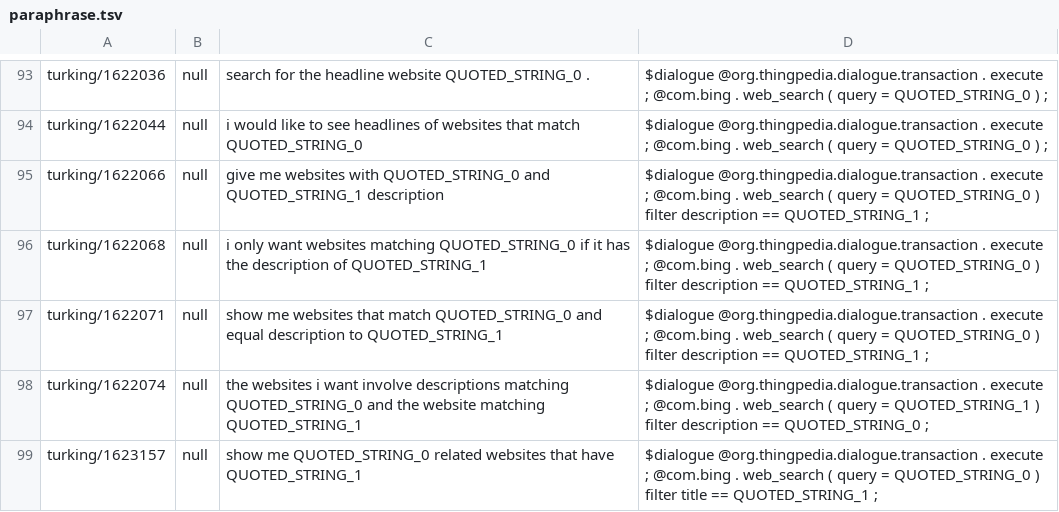
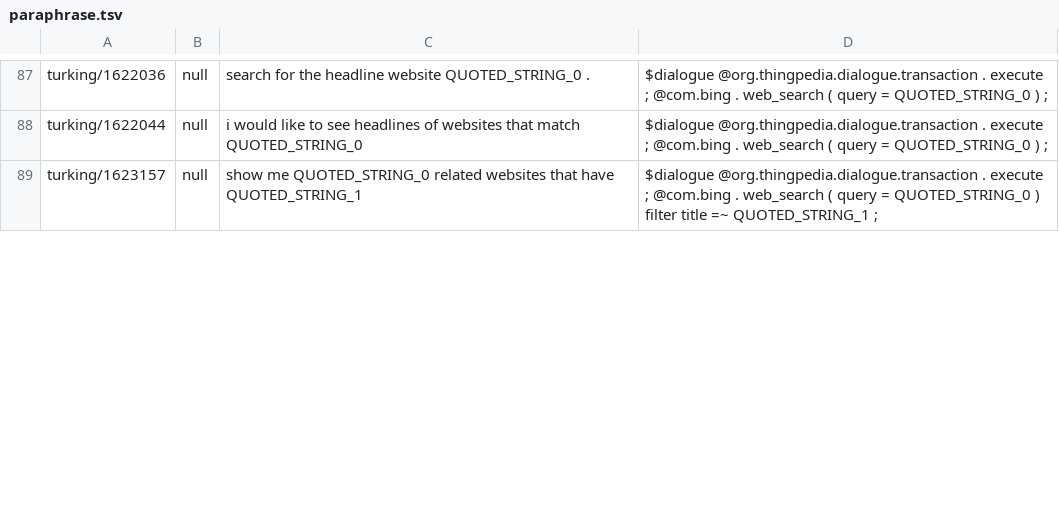
Before and after one commit to stanford-oval/thingpedia-common-devices, a TSV file: main/com.bing/eval/paraphrase.tsv (was staging/com.bing/eval/paraphrase.tsv), drawn as a sheet; only a part is shown, gaps mark what is left out; the diff covers the shown part only.

Commit message:
Restore Bing
Web and image search are important enough as a general fallback
that I'm promoting them to "main" quality.

```diff
--- a/staging/com.bing/eval/paraphrase.tsv
+++ b/main/com.bing/eval/paraphrase.tsv
@@ -94,6 +88,2 @@ turking/1622036	null	search for the headline website QUOTED_STRING_0 .	$dialogue
 turking/1622044	null	i would like to see headlines of websites that match QUOTED_STRING_0	$dialogue @org.thingpedia.dialogue.transaction . execute ; @com.bing . web_search ( query = QUOTED_STRING_0 ) ;
-turking/1622066	null	give me websites with QUOTED_STRING_0 and QUOTED_STRING_1 description	$dialogue @org.thingpedia.dialogue.transaction . execute ; @com.bing . web_search ( query = QUOTED_STRING_0 ) filter description == QUOTED_STRING_1 ;
-turking/1622068	null	i only want websites matching QUOTED_STRING_0 if it has the description of QUOTED_STRING_1	$dialogue @org.thingpedia.dialogue.transaction . execute ; @com.bing . web_search ( query = QUOTED_STRING_0 ) filter description == QUOTED_STRING_1 ;
-turking/1622071	null	show me websites that match QUOTED_STRING_0 and equal description to QUOTED_STRING_1	$dialogue @org.thingpedia.dialogue.transaction . execute ; @com.bing . web_search ( query = QUOTED_STRING_0 ) filter description == QUOTED_STRING_1 ;
-turking/1622074	null	the websites i want involve descriptions matching QUOTED_STRING_0 and the website matching QUOTED_STRING_1	$dialogue @org.thingpedia.dialogue.transaction . execute ; @com.bing . web_search ( query = QUOTED_STRING_1 ) filter description == QUOTED_STRING_0 ;
-turking/1623157	null	show me QUOTED_STRING_0 related websites that have QUOTED_STRING_1	$dialogue @org.thingpedia.dialogue.transaction . execute ; @com.bing . web_search ( query = QUOTED_STRING_0 ) filter title == QUOTED_STRING_1 ;
+turking/1623157	null	show me QUOTED_STRING_0 related websites that have QUOTED_STRING_1	$dialogue @org.thingpedia.dialogue.transaction . execute ; @com.bing . web_search ( query = QUOTED_STRING_0 ) filter title =~ QUOTED_STRING_1 ;
```
Also changed, not shown: 18 removed rows and 27 edited cells elsewhere in this file, 15 other files.
